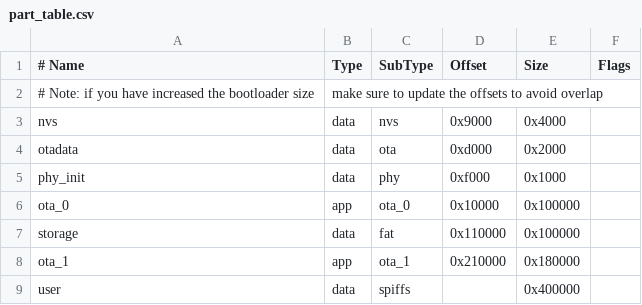
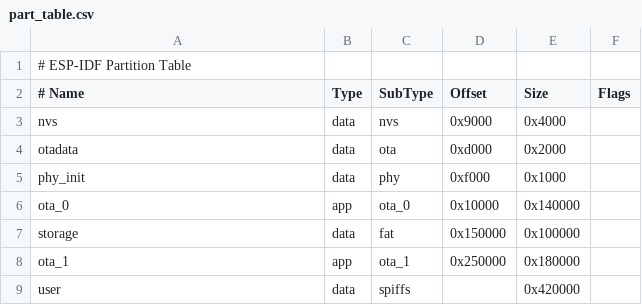
Before and after one commit to ves011/esp32_ota, a CSV file: part_table.csv, drawn as a sheet; removed rows and columns are numbered as before the commit, all else as after; the diff names each change by its address in the sheet, - before the commit and + after, or states it on an @@ line.

```diff
--- a/part_table.csv
+++ b/part_table.csv
+row 1: # ESP-IDF Partition Table
-row 2: # Note: if you have increased the bootloader size | make sure to update the offsets to avoid overlap
-E6 (Size): 0x100000
+E6 (Size): 0x140000
-D7 (Offset): 0x110000
+D7 (Offset): 0x150000
-D8 (Offset): 0x210000
+D8 (Offset): 0x250000
-E9 (Size): 0x400000
+E9 (Size): 0x420000
```
Also changed, not shown: 4 other files.
